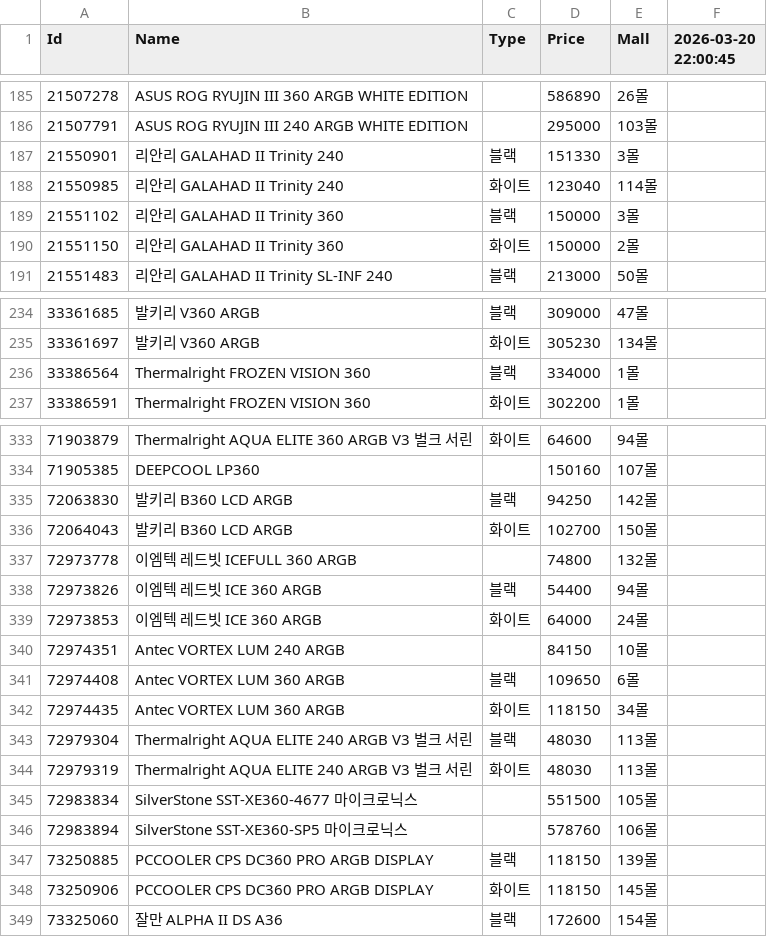
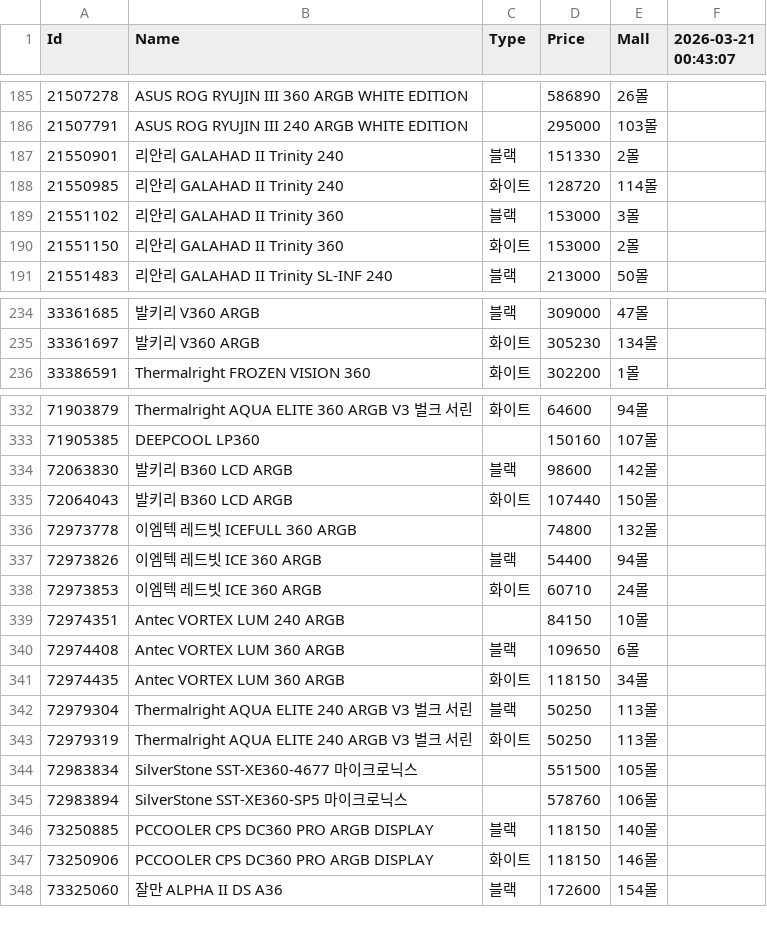
Before and after one commit to SSSSSSSSSSSSSSSSSSSSSSSSSSSSSSSSSSSSSun/Danawa-Crawler, a CSV file: crawl_data/AIO Cooler.csv, drawn as a sheet; only a part is shown, gaps mark what is left out; the diff covers the shown part only.

```diff
--- a/crawl_data/AIO Cooler.csv
+++ b/crawl_data/AIO Cooler.csv
@@ -1 +1 @@
-Id,Name,Type,Price,Mall,2026-03-20 22:00:45
+Id,Name,Type,Price,Mall,2026-03-21 00:43:07
@@ -186,6 +186,6 @@ Id,Name,Type,Price,Mall,2026-03-20 22:00:45
 21507791,ASUS ROG RYUJIN III 240 ARGB WHITE EDITION,,295000,103몰,
-21550901,리안리 GALAHAD II Trinity 240,블랙,151330,3몰,
-21550985,리안리 GALAHAD II Trinity 240,화이트,123040,114몰,
-21551102,리안리 GALAHAD II Trinity 360,블랙,150000,3몰,
-21551150,리안리 GALAHAD II Trinity 360,화이트,150000,2몰,
+21550901,리안리 GALAHAD II Trinity 240,블랙,151330,2몰,
+21550985,리안리 GALAHAD II Trinity 240,화이트,128720,114몰,
+21551102,리안리 GALAHAD II Trinity 360,블랙,153000,3몰,
+21551150,리안리 GALAHAD II Trinity 360,화이트,153000,2몰,
 21551483,리안리 GALAHAD II Trinity SL-INF 240,블랙,213000,50몰,
@@ -235,3 +235,2 @@ Id,Name,Type,Price,Mall,2026-03-20 22:00:45
 33361697,발키리 V360 ARGB,화이트,305230,134몰,
-33386564,Thermalright FROZEN VISION 360,블랙,334000,1몰,
 33386591,Thermalright FROZEN VISION 360,화이트,302200,1몰,
@@ -334,7 +333,7 @@ Id,Name,Type,Price,Mall,2026-03-20 22:00:45
 71905385,DEEPCOOL LP360,,150160,107몰,
-72063830,발키리 B360 LCD ARGB,블랙,94250,142몰,
-72064043,발키리 B360 LCD ARGB,화이트,102700,150몰,
+72063830,발키리 B360 LCD ARGB,블랙,98600,142몰,
+72064043,발키리 B360 LCD ARGB,화이트,107440,150몰,
 72973778,이엠텍 레드빗 ICEFULL 360 ARGB,,74800,132몰,
 72973826,이엠텍 레드빗 ICE 360 ARGB,블랙,54400,94몰,
-72973853,이엠텍 레드빗 ICE 360 ARGB,화이트,64000,24몰,
+72973853,이엠텍 레드빗 ICE 360 ARGB,화이트,60710,24몰,
 72974351,Antec VORTEX LUM 240 ARGB,,84150,10몰,
@@ -342,8 +341,8 @@ Id,Name,Type,Price,Mall,2026-03-20 22:00:45
 72974435,Antec VORTEX LUM 360 ARGB,화이트,118150,34몰,
-72979304,Thermalright AQUA ELITE 240 ARGB V3 벌크 서린,블랙,48030,113몰,
-72979319,Thermalright AQUA ELITE 240 ARGB V3 벌크 서린,화이트,48030,113몰,
+72979304,Thermalright AQUA ELITE 240 ARGB V3 벌크 서린,블랙,50250,113몰,
+72979319,Thermalright AQUA ELITE 240 ARGB V3 벌크 서린,화이트,50250,113몰,
 72983834,SilverStone SST-XE360-4677 마이크로닉스,,551500,105몰,
 72983894,SilverStone SST-XE360-SP5 마이크로닉스,,578760,106몰,
-73250885,PCCOOLER CPS DC360 PRO ARGB DISPLAY,블랙,118150,139몰,
-73250906,PCCOOLER CPS DC360 PRO ARGB DISPLAY,화이트,118150,145몰,
+73250885,PCCOOLER CPS DC360 PRO ARGB DISPLAY,블랙,118150,140몰,
+73250906,PCCOOLER CPS DC360 PRO ARGB DISPLAY,화이트,118150,146몰,
 73325060,잘만 ALPHA II DS A36,블랙,172600,154몰,
```
Also changed, not shown: 39 edited cells elsewhere in this file, crawl_data/Air Cooler.csv, crawl_data/HDD.csv, 7 other files.
